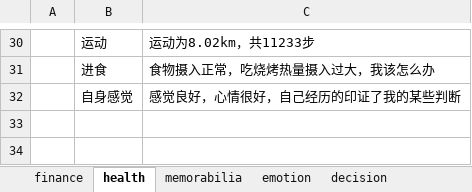
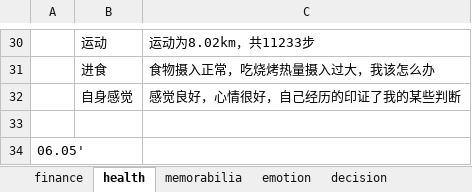
Before and after one commit to ilvcr/planandlife, an Excel workbook: 2019/finance_health_decision_2019.xlsx, sheet health, drawn as a sheet; only a part is shown, gaps mark what is left out; values as stored, in another font and other column widths than the file's, no borders; the diff names each change by its address in the sheet, - before the commit and + after, or states it on an @@ line.

```diff
--- a/2019/finance_health_decision_2019.xlsx (sheet health)
+++ b/2019/finance_health_decision_2019.xlsx (sheet health)
+row 33: (empty)
+row 34: 06.05'
```
Also changed, not shown: sheet finance, sheet emotion, 1 other file.
